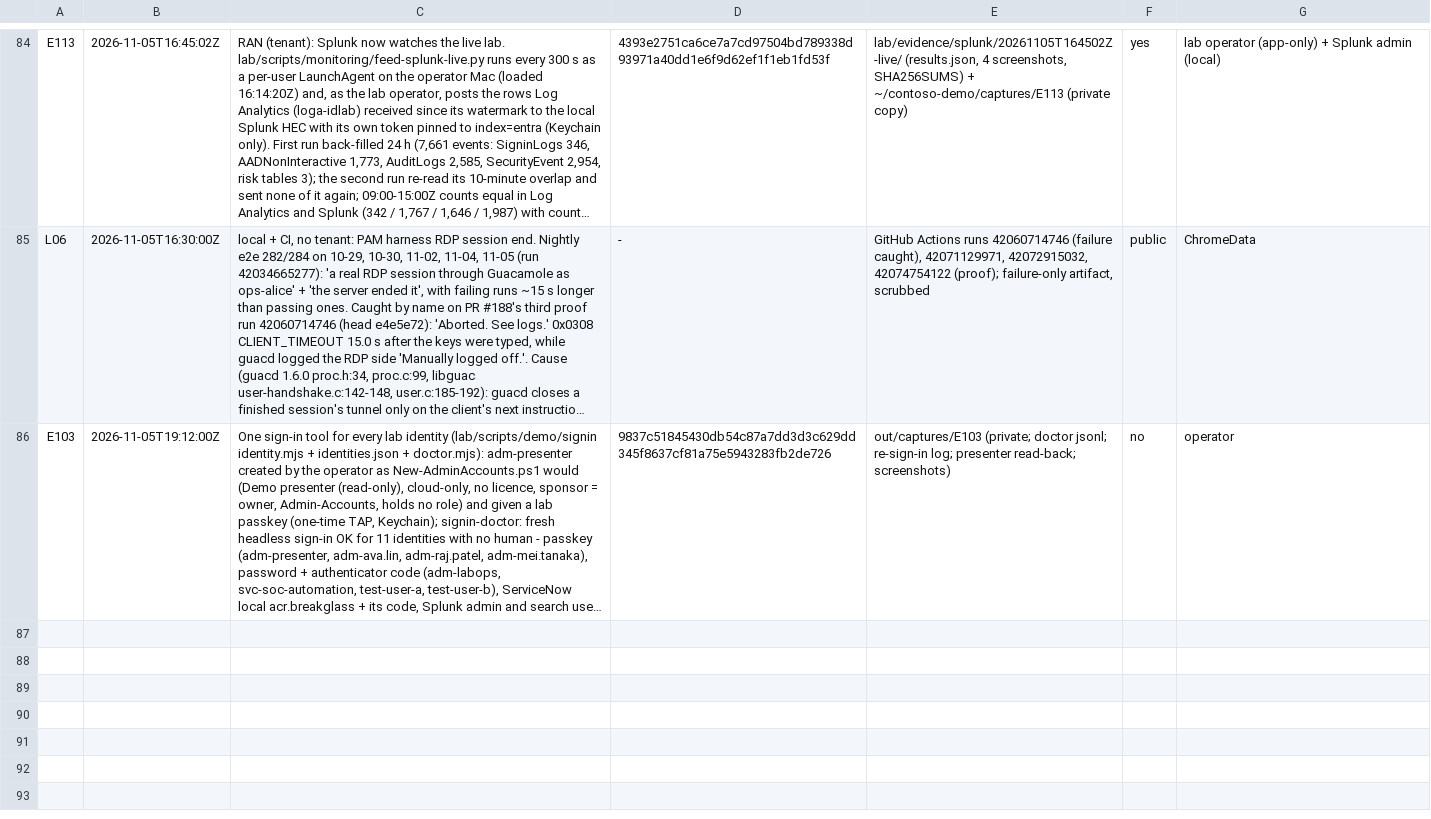
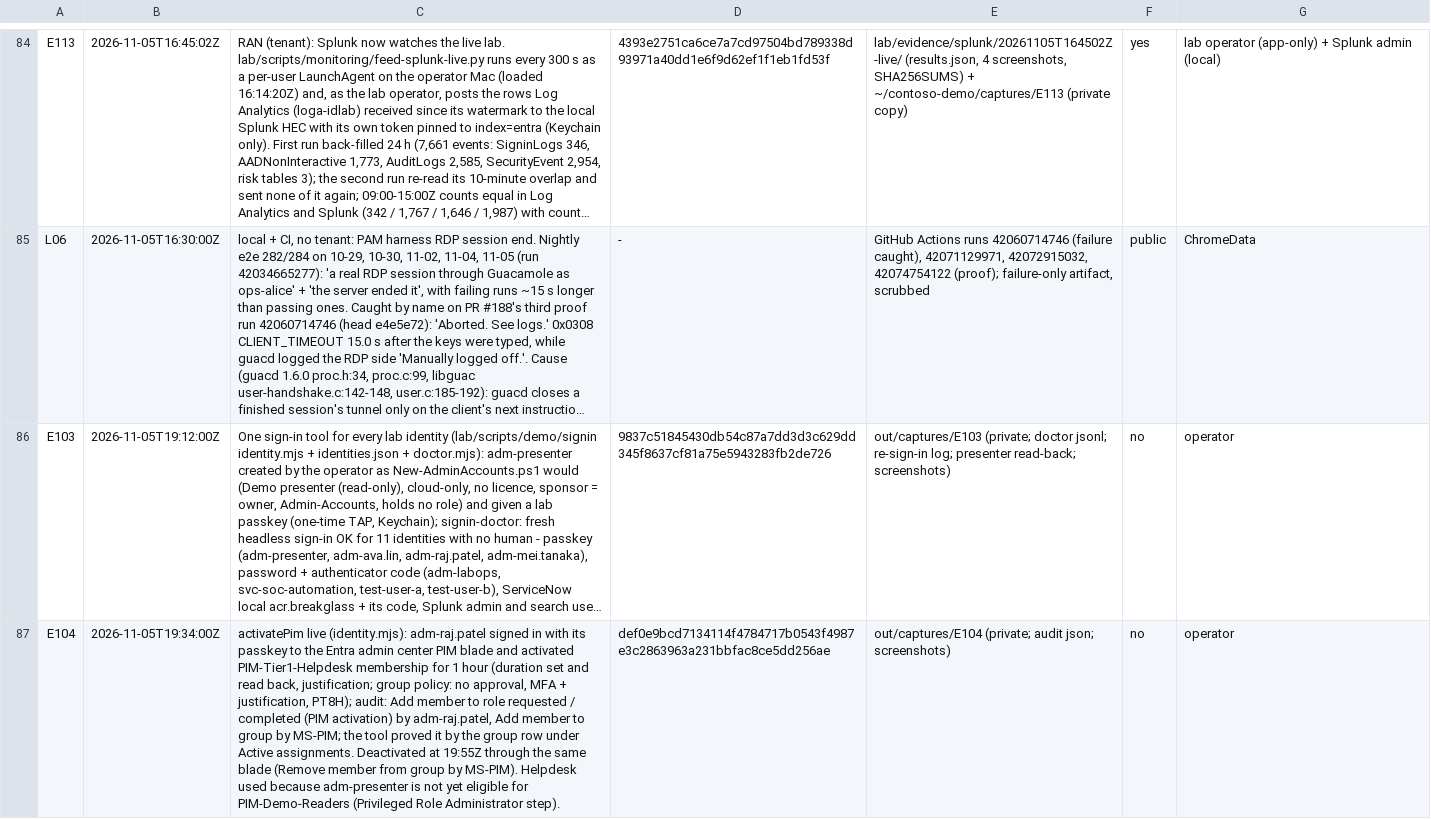
Before and after one commit to ChromeData/contoso-health-identity-lab, a CSV file: lab/evidence/capture-log.csv, drawn as a sheet; only a part is shown, gaps mark what is left out; long unchanged cells end in …; the diff names each change by its address in the sheet, - before the commit and + after, or states it on an @@ line.

```diff
--- a/lab/evidence/capture-log.csv
+++ b/lab/evidence/capture-log.csv
+row 87: E104 | 2026-11-05T19:34:00Z | activatePim live (identity.mjs): adm-raj.patel signed in with its passkey to the Entra admin center PIM blade and activated PIM-Tier1-Helpdesk membership for 1 hour (duration set and read back, justification; group policy: no approval, MFA + justification, PT8H); audit: Add member to role requested / completed (PIM activation) by adm-raj.patel, Add member to group by MS-PIM; the tool proved it by the group row under Active assignments. Deactivated at 19:55Z through the same blade (Remove member from group by MS-PIM). Helpdesk used because adm-presenter is not yet eligible for PIM-Demo-Readers (Privileged Role Administrator step). | def0e9bcd7134114f4784717b0543f4987e3c2863963a231bbfac8ce5dd256ae | out/captures/E104 (private; audit json; screenshots) | no | operator
```
Also changed, not shown: 1 other file.
